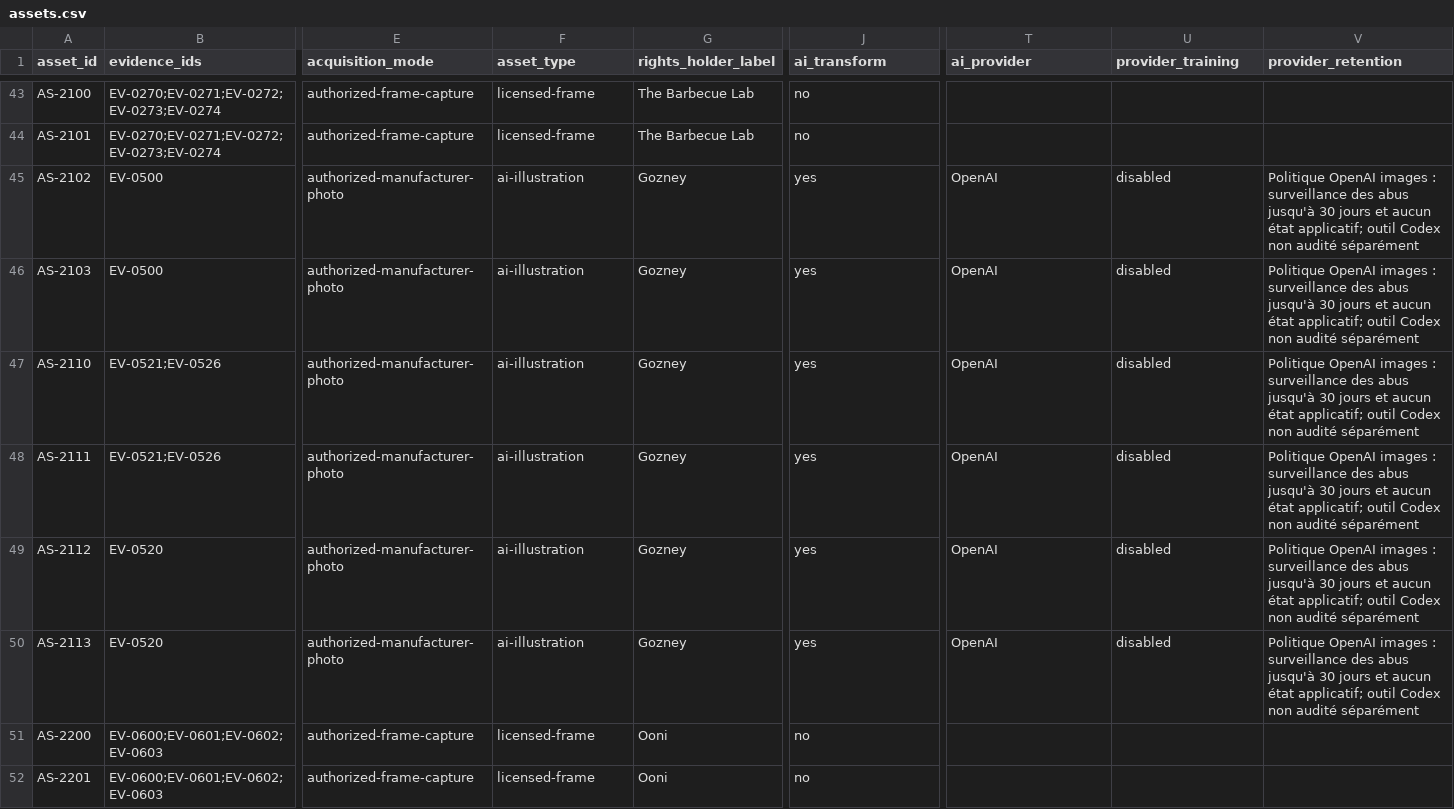
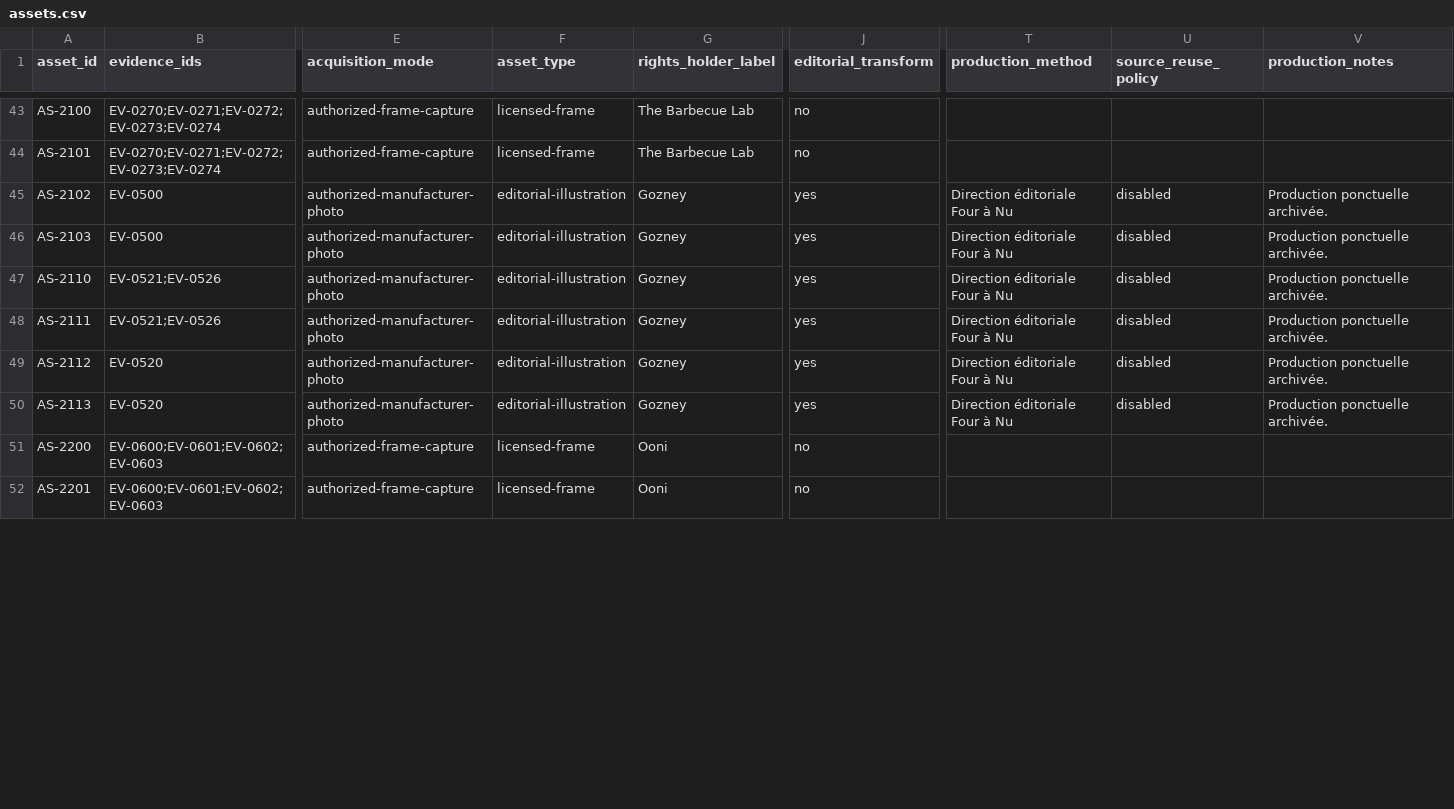
Before and after one commit to nclsppr/fouranu, a CSV file: research/assets.csv, drawn as a sheet; only a part is shown, gaps mark what is left out; the diff covers the shown part only; the diff names each change by its address in the sheet, - before the commit and + after, or states it on an @@ line.

Commit message:
chore: neutraliser les traces de production éditoriale (#2)
Nettoie les textes, registres, routes documentaires et métadonnées médias afin de ne conserver aucune indication sur les méthodes internes de production.

Vérifications : tests éditoriaux, contrats de build, Astro, site intégré, audit des médias et simulation Wrangler.

```diff
--- a/research/assets.csv
+++ b/research/assets.csv
-J1: ai_transform
+J1: editorial_transform
-T1: ai_provider
+T1: production_method
-U1: provider_training
+U1: source_reuse_policy
-V1: provider_retention
+V1: production_notes
-F45:F50 (asset_type): ai-illustration
+F45:F50 (asset_type): editorial-illustration
-T45:T50 (production_method): OpenAI
+T45:T50 (production_method): Direction éditoriale Four à Nu
-V45:V50 (production_notes): Politique OpenAI images : surveillance des abus jusqu'à 30 jours et aucun état applicatif; outil Codex non audité séparément
+V45:V50 (production_notes): Production ponctuelle archivée.
```
Also changed, not shown: 112 edited cells elsewhere in this file, 36 other files.
